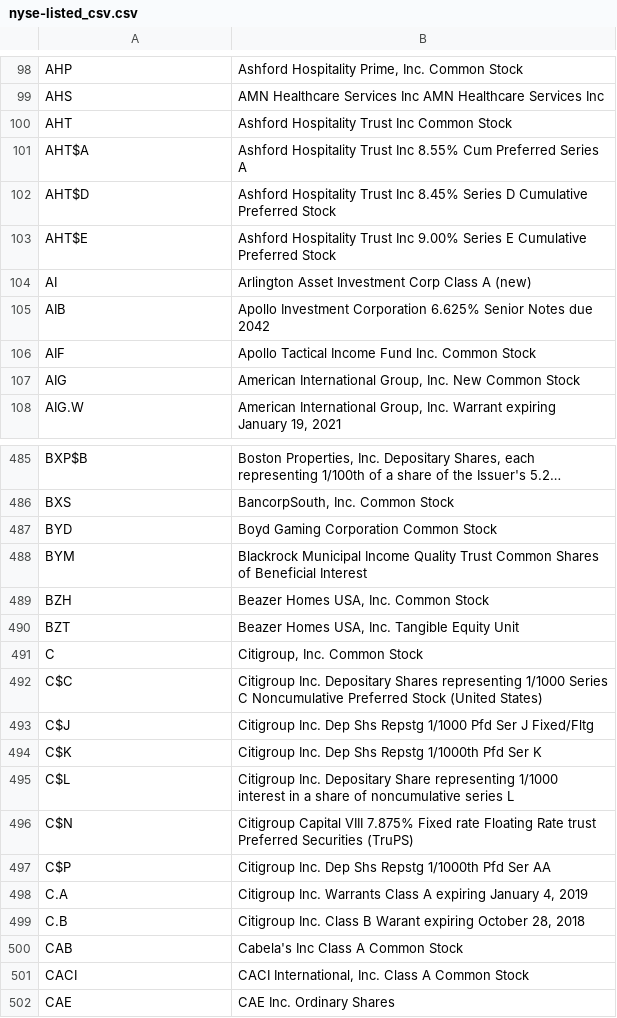
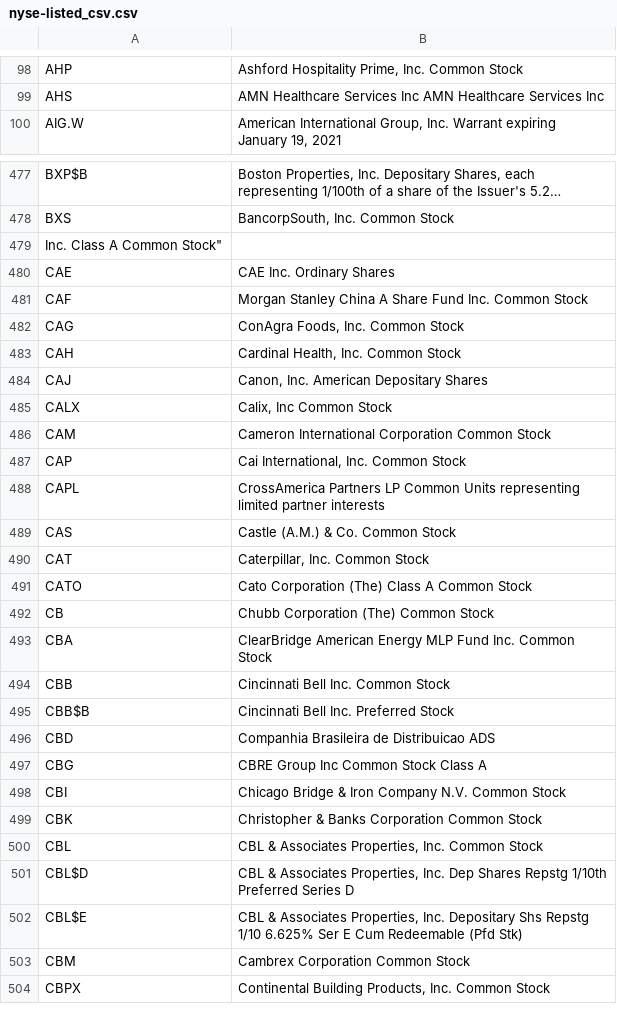
Before and after one commit to niharikasathya23/StockWatch, a CSV file: nyse-listed_csv.csv, drawn as a sheet; only a part is shown, gaps mark what is left out; the shorter side is filled out with more unchanged rows; long unchanged cells end in …; removed rows and columns are numbered as before the commit, all else as after; the diff names each change by its address in the sheet, - before the commit and + after, or states it on an @@ line.

Commit message:
Ticker csv file

```diff
--- a/nyse-listed_csv.csv
+++ b/nyse-listed_csv.csv
-row 100: AHT | Ashford Hospitality Trust Inc Common Stock
-row 101: AHT$A | Ashford Hospitality Trust Inc 8.55% Cum Preferred Series A
-row 102: AHT$D | Ashford Hospitality Trust Inc 8.45% Series D Cumulative Preferred Stock
-row 103: AHT$E | Ashford Hospitality Trust Inc 9.00% Series E Cumulative Preferred Stock
-row 104: AI | Arlington Asset Investment Corp Class A (new)
-row 105: AIB | Apollo Investment Corporation 6.625% Senior Notes due 2042
-row 106: AIF | Apollo Tactical Income Fund Inc. Common Stock
-row 107: AIG | American International Group, Inc. New Common Stock
-row 487: BYD | Boyd Gaming Corporation Common Stock
-row 488: BYM | Blackrock Municipal Income Quality Trust Common Shares of Beneficial Interest
-row 489: BZH | Beazer Homes USA, Inc. Common Stock
-row 490: BZT | Beazer Homes USA, Inc. Tangible Equity Unit
-row 491: C | Citigroup, Inc. Common Stock
-row 492: C$C | Citigroup Inc. Depositary Shares representing 1/1000 Series C Noncumulative Preferred Stock (United States)
-row 493: C$J | Citigroup Inc. Dep Shs Repstg 1/1000 Pfd Ser J Fixed/Fltg
-row 494: C$K | Citigroup Inc. Dep Shs Repstg 1/1000th Pfd Ser K
-row 495: C$L | Citigroup Inc. Depositary Share representing 1/1000 interest in a share of noncumulative series L
-row 496: C$N | Citigroup Capital VIII 7.875% Fixed rate Floating Rate trust Preferred Securities (TruPS)
-row 497: C$P | Citigroup Inc. Dep Shs Repstg 1/1000th Pfd Ser AA
-row 498: C.A | Citigroup Inc. Warrants Class A expiring January 4, 2019
-row 499: C.B | Citigroup Inc. Class B Warant expiring October 28, 2018
-row 500: CAB | Cabela's Inc Class A Common Stock
-row 501: CACI | CACI International, Inc. Class A Common Stock
+row 479: Inc. Class A Common Stock"
```
